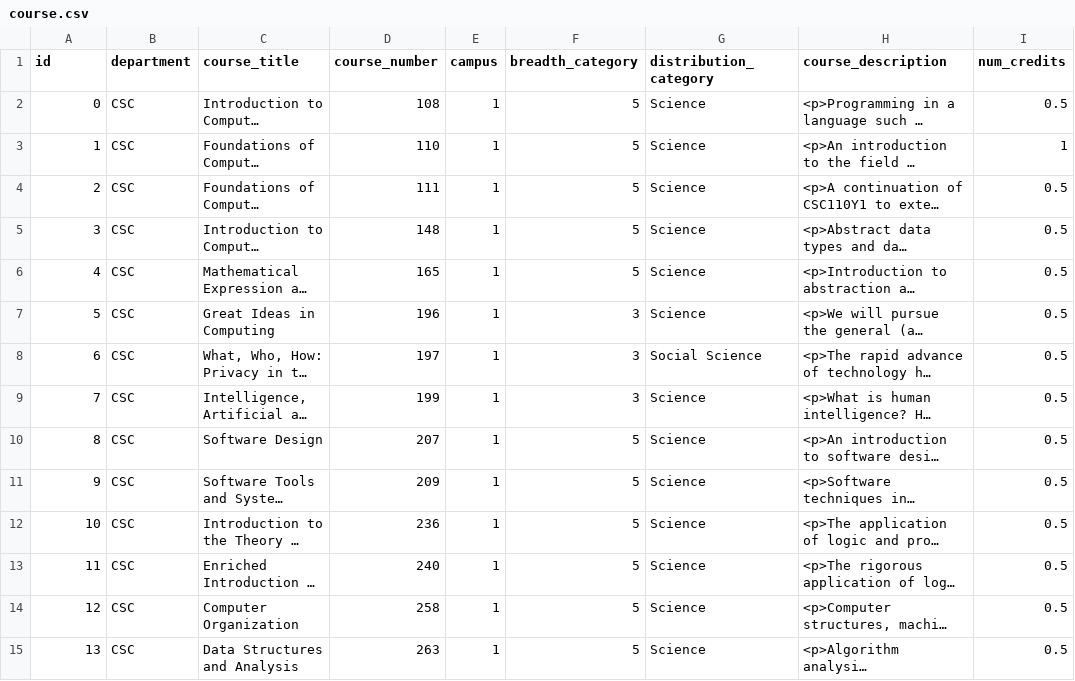
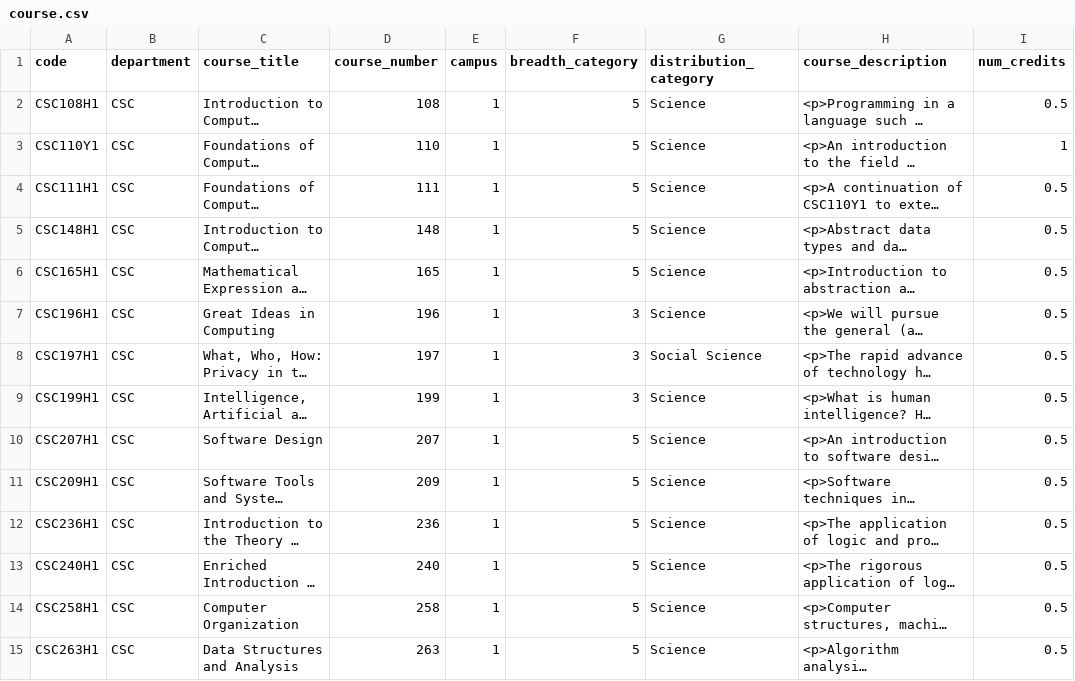
Before and after one commit to JamesYL/uoft-schema, a CSV file: data/csv/course.csv, drawn as a sheet; only a part is shown; long unchanged cells end in …; the diff covers the shown part only; the diff names each change by its address in the sheet, - before the commit and + after, or states it on an @@ line.

```diff
--- a/data/csv/course.csv
+++ b/data/csv/course.csv
-A1: id
+A1: code
-A2 (code): 0
+A2 (code): CSC108H1
-A3 (code): 1
+A3 (code): CSC110Y1
-A4 (code): 2
+A4 (code): CSC111H1
-A5 (code): 3
+A5 (code): CSC148H1
-A6 (code): 4
+A6 (code): CSC165H1
-A7 (code): 5
+A7 (code): CSC196H1
-A8 (code): 6
+A8 (code): CSC197H1
-A9 (code): 7
+A9 (code): CSC199H1
-A10 (code): 8
+A10 (code): CSC207H1
-A11 (code): 9
+A11 (code): CSC209H1
-A12 (code): 10
+A12 (code): CSC236H1
-A13 (code): 11
+A13 (code): CSC240H1
-A14 (code): 12
+A14 (code): CSC258H1
-A15 (code): 13
+A15 (code): CSC263H1
```
Also changed, not shown: 136 edited cells elsewhere in this file, 11 other files.
